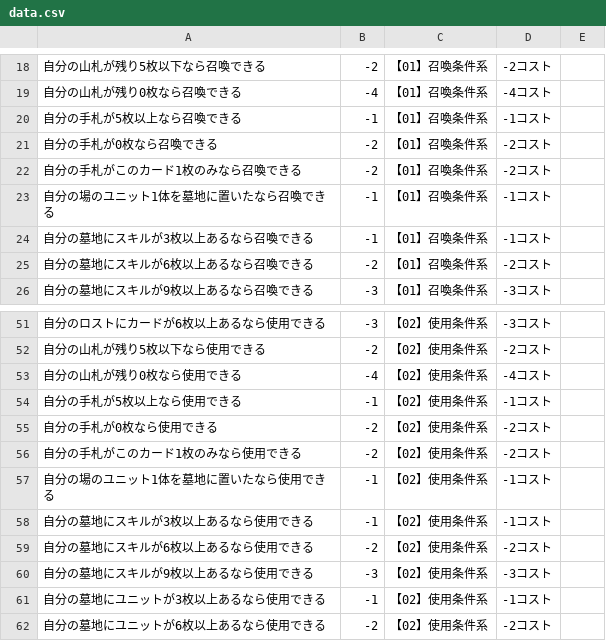
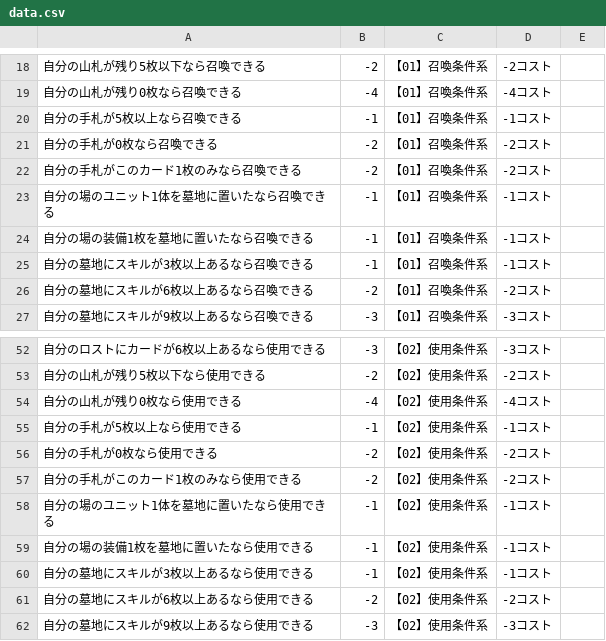
Before and after one commit to yuakuri/cardmaker, a CSV file: assets/data.csv, drawn as a sheet; only a part is shown, gaps mark what is left out; the shorter side is filled out with more unchanged rows.

```diff
--- a/assets/data.csv
+++ b/assets/data.csv
@@ -23,2 +23,3 @@
 自分の場のユニット1体を墓地に置いたなら召喚できる,-1,【01】召喚条件系,-1コスト,
+自分の場の装備1枚を墓地に置いたなら召喚できる,-1,【01】召喚条件系,-1コスト,
 自分の墓地にスキルが3枚以上あるなら召喚できる,-1,【01】召喚条件系,-1コスト,
@@ -57,2 +58,3 @@
 自分の場のユニット1体を墓地に置いたなら使用できる,-1,【02】使用条件系,-1コスト,
+自分の場の装備1枚を墓地に置いたなら使用できる,-1,【02】使用条件系,-1コスト,
 自分の墓地にスキルが3枚以上あるなら使用できる,-1,【02】使用条件系,-1コスト,
```
Also changed, not shown: 1 other file.
